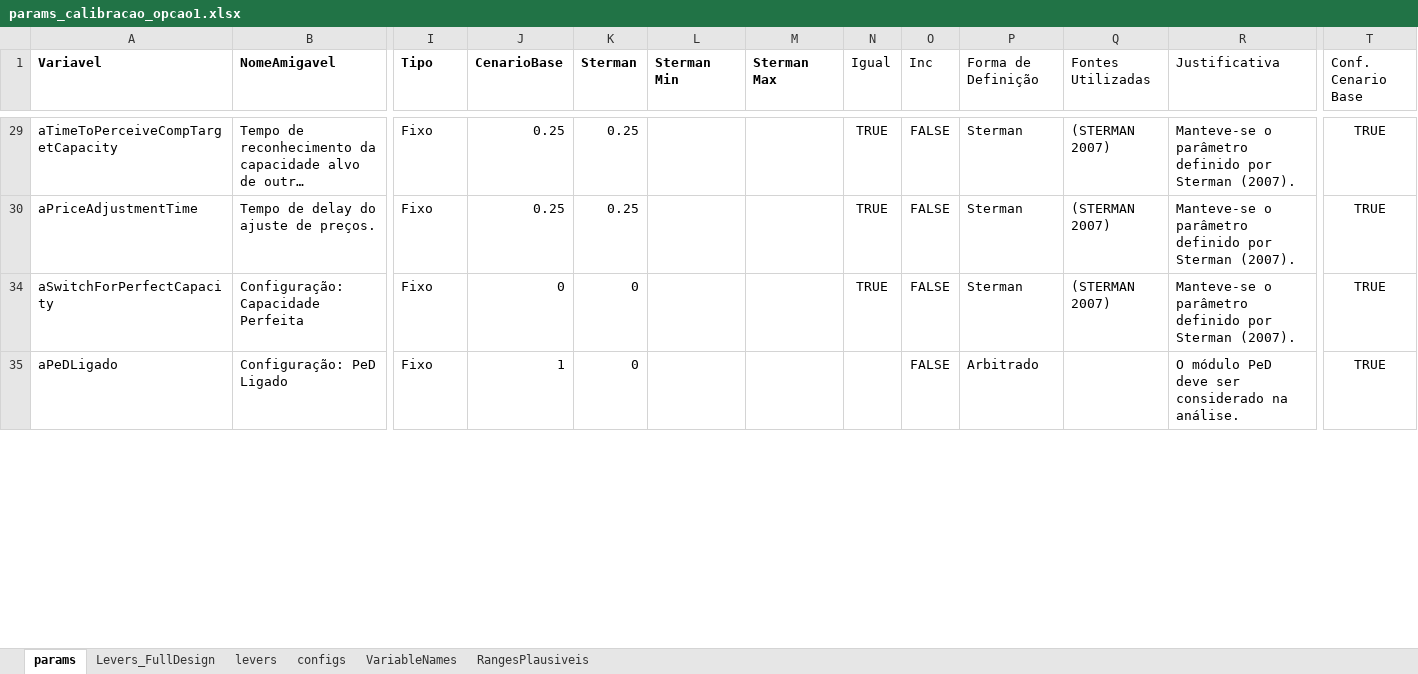
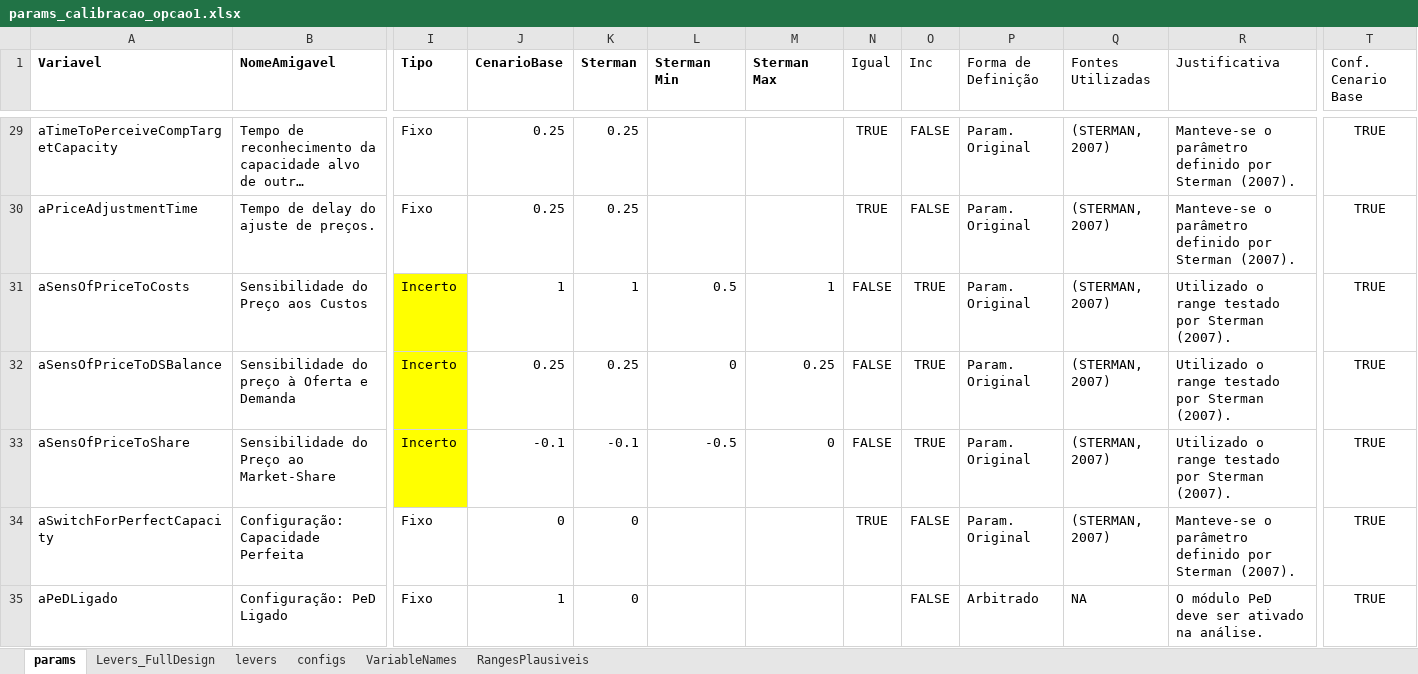
Before and after one commit to pedroliman/ms-rdm-dissertation, an Excel workbook: models/dissertation-model/modelo-R/calibracao/params_calibracao_opcao1.xlsx, sheet params, drawn as a sheet; only a part is shown, gaps mark what is left out; long unchanged cells end in …; values as stored, in another font and other column widths than the file's, no borders; rows hold the shown columns only; the diff covers the shown part only; the diff names each change by its address in the sheet, - before the commit and + after, or states it on an @@ line.

Commit message:
adicionando fontes aos parâmetros. todos os parâmetros tem sustentação

```diff
--- a/models/dissertation-model/modelo-R/calibracao/params_calibracao_opcao1.xlsx (sheet params)
+++ b/models/dissertation-model/modelo-R/calibracao/params_calibracao_opcao1.xlsx (sheet params)
-P29:P30 (Forma de Definição): Sterman
+P29:P30 (Forma de Definição): Param. Original
-Q29:Q30 (Fontes Utilizadas): (STERMAN 2007)
+Q29:Q30 (Fontes Utilizadas): (STERMAN, 2007)
+row 31: aSensOfPriceToCosts | Sensibilidade do Preço aos Custos | Incerto | 1 | 1 | 0.5 | 1 | FALSE | TRUE | Param. Original | (STERMAN, 2007) | Utilizado o range testado por Sterman (2007). | TRUE
+row 32: aSensOfPriceToDSBalance | Sensibilidade do preço à Oferta e Demanda | Incerto | 0.25 | 0.25 | 0 | 0.25 | FALSE | TRUE | Param. Original | (STERMAN, 2007) | Utilizado o range testado por Sterman (2007). | TRUE
+row 33: aSensOfPriceToShare | Sensibilidade do Preço ao Market-Share | Incerto | -0.1 | -0.1 | -0.5 | 0 | FALSE | TRUE | Param. Original | (STERMAN, 2007) | Utilizado o range testado por Sterman (2007). | TRUE
-P34 (Forma de Definição): Sterman
+P34 (Forma de Definição): Param. Original
-Q34 (Fontes Utilizadas): (STERMAN 2007)
+Q34 (Fontes Utilizadas): (STERMAN, 2007)
-Q35 (Fontes Utilizadas): (empty)
+Q35 (Fontes Utilizadas): NA
-R35 (Justificativa): O módulo PeD deve ser considerado na análise.
+R35 (Justificativa): O módulo PeD deve ser ativado na análise.
```
Also changed, not shown: 37 added rows and 49 edited cells elsewhere in this sheet, hidden cells, 1 other file.
